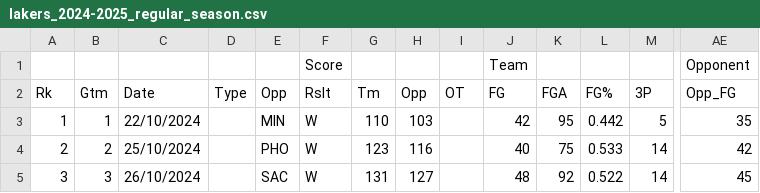
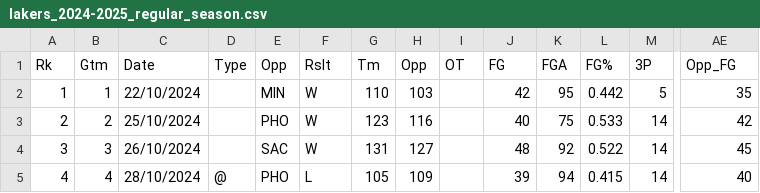
Before and after one commit to RyannWongg/Lakers-Analysis, a CSV file: data/lakers_2024-2025_regular_season.csv, drawn as a sheet; only a part is shown, gaps mark what is left out; the shorter side is filled out with more unchanged rows; rows hold the shown columns only; the diff names each change by its address in the sheet, - before the commit and + after, or states it on an @@ line.

Commit message:
Update lakers_2024-2025_regular_season.csv

```diff
--- a/data/lakers_2024-2025_regular_season.csv
+++ b/data/lakers_2024-2025_regular_season.csv
-row 1:  |  |  |  |  | Score |  |  |  | Team |  |  |  | Opponent
```
